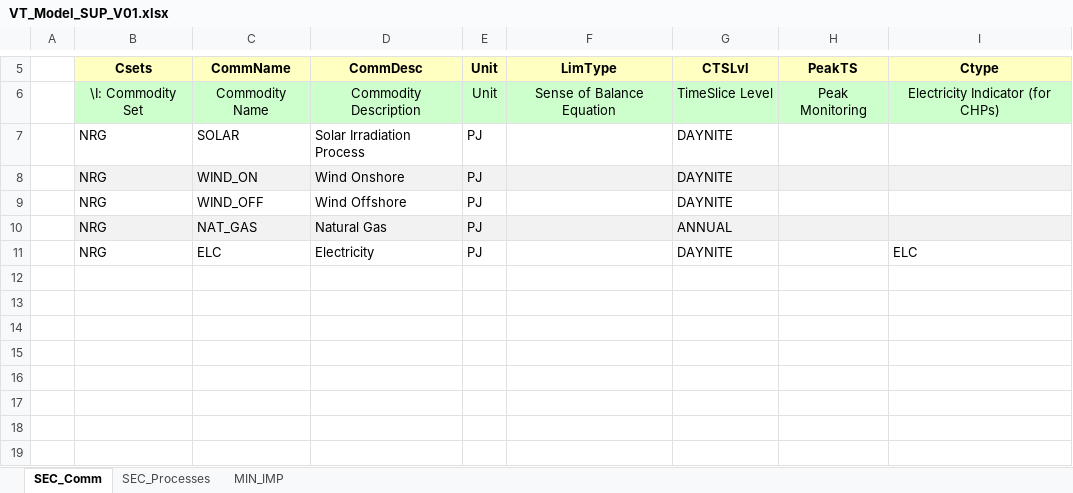
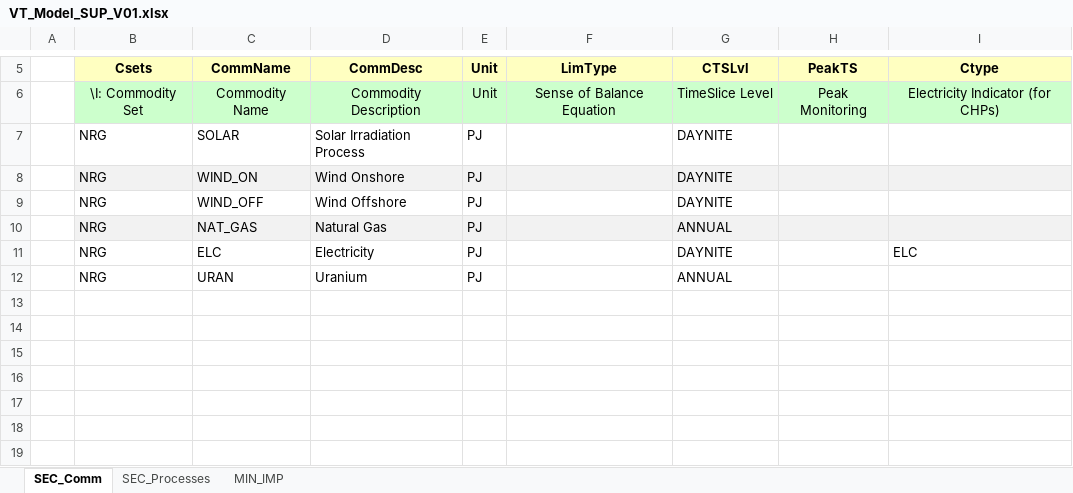
Before and after one commit to timlhe/First, an Excel workbook: VT_Model_SUP_V01.xlsx, sheet SEC_Comm, drawn as a sheet; only a part is shown, gaps mark what is left out; values as stored, in another font and other column widths than the file's, no borders; the diff names each change by its address in the sheet, - before the commit and + after, or states it on an @@ line.

```diff
--- a/VT_Model_SUP_V01.xlsx (sheet SEC_Comm)
+++ b/VT_Model_SUP_V01.xlsx (sheet SEC_Comm)
-row 12: (empty)
+row 12:  | NRG | URAN | Uranium | PJ |  | ANNUAL
```
Also changed, not shown: sheet SEC_Processes, sheet MIN_IMP, SysSettings.xlsx, 3 other files.
